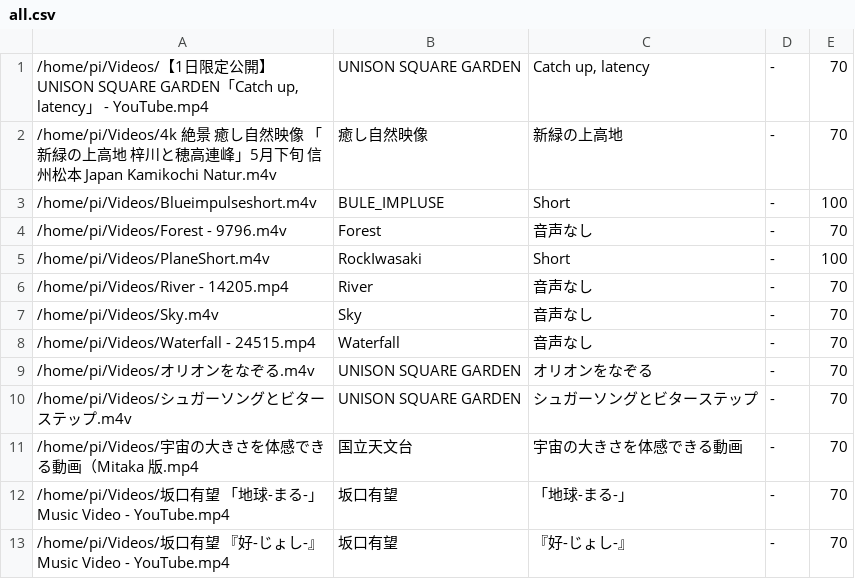
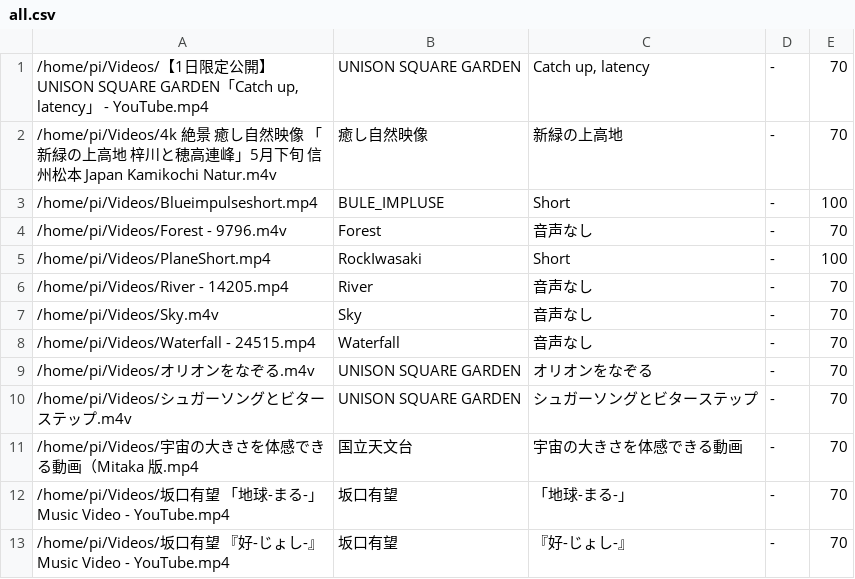
Before and after one commit to hidemune/LinuxKaraoke, a CSV file: all.csv, drawn as a sheet.

```diff
--- a/all.csv
+++ b/all.csv
@@ -2,5 +2,5 @@
 /home/pi/Videos/4k 絶景 癒し自然映像 「新緑の上高地 梓川と穂高連峰」5月下旬 信州松本 Japan Kamikochi Natur.m4v	癒し自然映像	新緑の上高地	-	70
-/home/pi/Videos/Blueimpulseshort.m4v	BULE_IMPLUSE	Short	-	100
+/home/pi/Videos/Blueimpulseshort.mp4	BULE_IMPLUSE	Short	-	100
 /home/pi/Videos/Forest - 9796.m4v	Forest	音声なし	-	70
-/home/pi/Videos/PlaneShort.m4v	RockIwasaki	Short	-	100
+/home/pi/Videos/PlaneShort.mp4	RockIwasaki	Short	-	100
 /home/pi/Videos/River - 14205.mp4	River	音声なし	-	70
```
Also changed, not shown: all_dayly.csv, all_nightly.csv, 3 other files.
